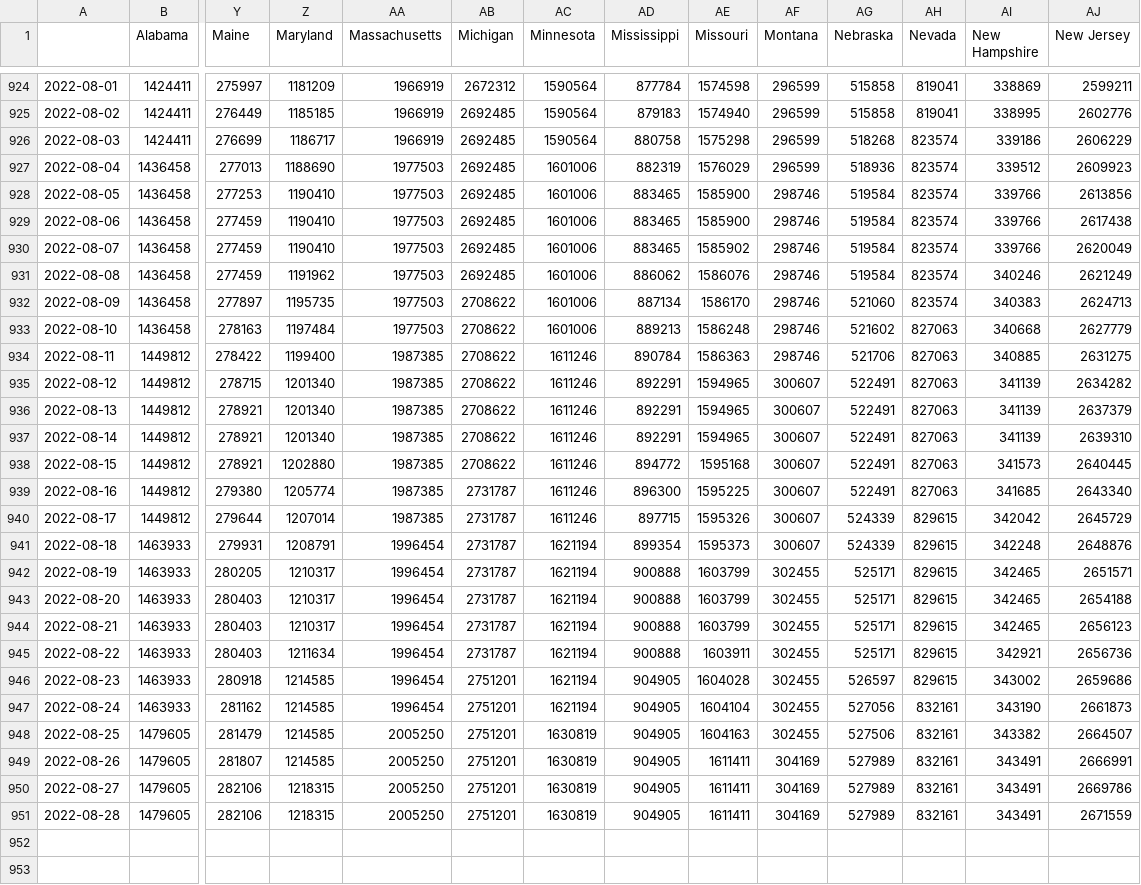
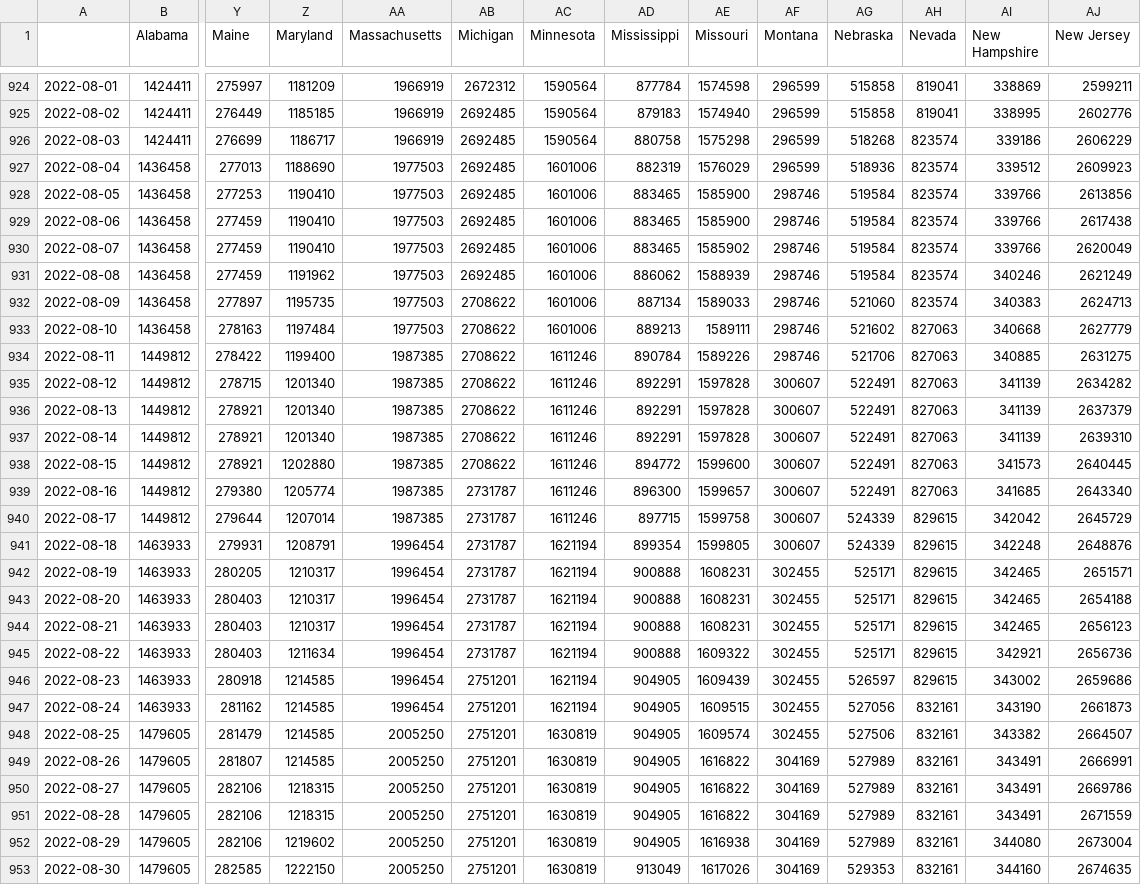
Before and after one commit to BrianLDev/Covid19_Analytics, a CSV file: Datasets/JH/jh_hist_usstates_cases.csv, drawn as a sheet; only a part is shown, gaps mark what is left out; rows hold the shown columns only; the diff names each change by its address in the sheet, - before the commit and + after, or states it on an @@ line.

```diff
--- a/Datasets/JH/jh_hist_usstates_cases.csv
+++ b/Datasets/JH/jh_hist_usstates_cases.csv
-AE931 (Missouri): 1586076
+AE931 (Missouri): 1588939
-AE932 (Missouri): 1586170
+AE932 (Missouri): 1589033
-AE933 (Missouri): 1586248
+AE933 (Missouri): 1589111
-AE934 (Missouri): 1586363
+AE934 (Missouri): 1589226
-AE935:AE937 (Missouri): 1594965
+AE935:AE937 (Missouri): 1597828
-AE938 (Missouri): 1595168
+AE938 (Missouri): 1599600
-AE939 (Missouri): 1595225
+AE939 (Missouri): 1599657
-AE940 (Missouri): 1595326
+AE940 (Missouri): 1599758
-AE941 (Missouri): 1595373
+AE941 (Missouri): 1599805
-AE942:AE944 (Missouri): 1603799
+AE942:AE944 (Missouri): 1608231
-AE945 (Missouri): 1603911
+AE945 (Missouri): 1609322
-AE946 (Missouri): 1604028
+AE946 (Missouri): 1609439
-AE947 (Missouri): 1604104
+AE947 (Missouri): 1609515
-AE948 (Missouri): 1604163
+AE948 (Missouri): 1609574
-AE949:AE951 (Missouri): 1611411
+AE949:AE951 (Missouri): 1616822
+row 952: 2022-08-29 | 1479605 | 282106 | 1219602 | 2005250 | 2751201 | 1630819 | 904905 | 1616938 | 304169 | 527989 | 832161 | 344080 | 2673004
+row 953: 2022-08-30 | 1479605 | 282585 | 1222150 | 2005250 | 2751201 | 1630819 | 913049 | 1617026 | 304169 | 529353 | 832161 | 344160 | 2674635
```
Also changed, not shown: Datasets/JH/jh_hist_countries_deaths.csv, Datasets/JH/jh_hist_countries_recovered.csv, 19 other files.
